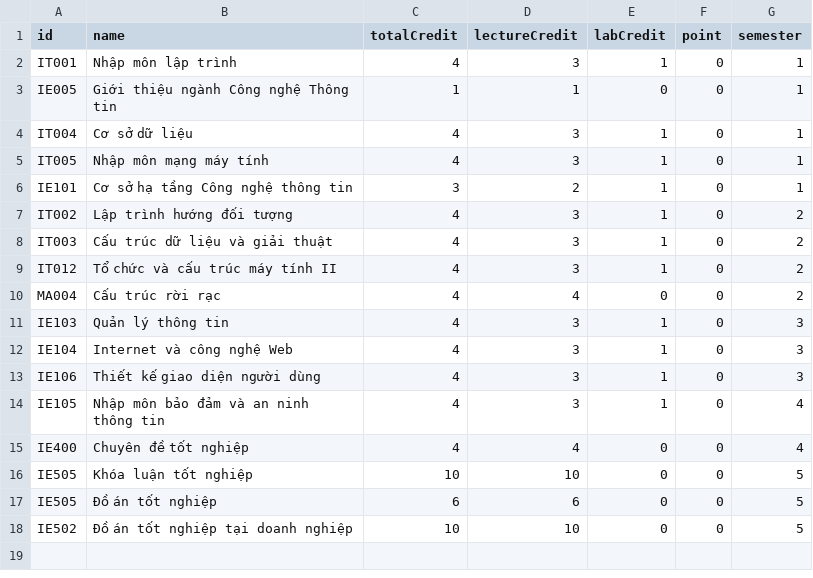
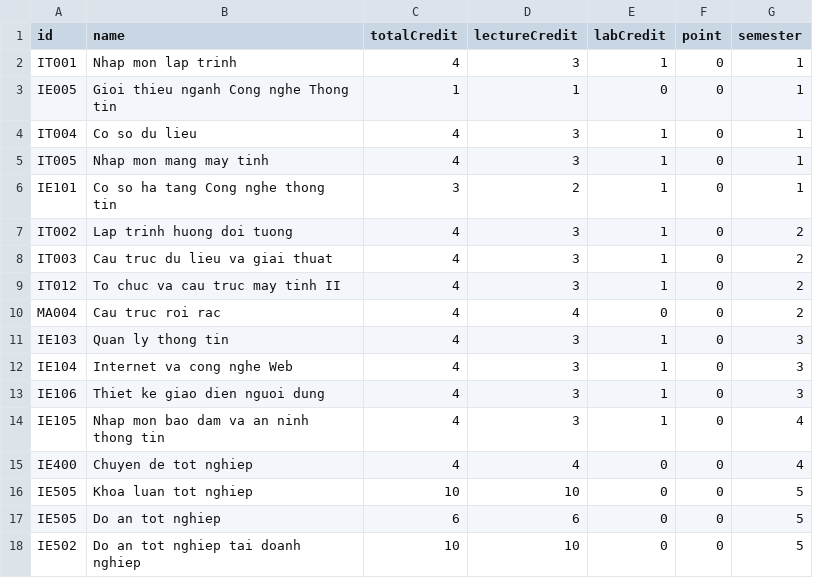
Before and after one commit to foxynhi/CGPA-Calculator-2nd-degree-UIT, a CSV file: course-data/courses.csv, drawn as a sheet.

```diff
--- a/course-data/courses.csv
+++ b/course-data/courses.csv
@@ -1,18 +1,18 @@
 id,name,totalCredit,lectureCredit,labCredit,point,semester
-IT001,Nhập môn lập trình,4,3,1,0,1
-IE005,Giới thiệu ngành Công nghệ Thông tin,1,1,0,0,1
-IT004,Cơ sở dữ liệu,4,3,1,0,1
-IT005,Nhập môn mạng máy tính,4,3,1,0,1
-IE101,Cơ sở hạ tầng Công nghệ thông tin,3,2,1,0,1
-IT002,Lập trình hướng đối tượng,4,3,1,0,2
-IT003,Cấu trúc dữ liệu và giải thuật,4,3,1,0,2
-IT012,Tổ chức và cấu trúc máy tính II,4,3,1,0,2
-MA004,Cấu trúc rời rạc,4,4,0,0,2
-IE103,Quản lý thông tin,4,3,1,0,3
-IE104,Internet và công nghệ Web,4,3,1,0,3
-IE106,Thiết kế giao diện người dùng,4,3,1,0,3
-IE105,Nhập môn bảo đảm và an ninh thông tin,4,3,1,0,4
-IE400,Chuyên đề tốt nghiệp,4,4,0,0,4
-IE505,Khóa luận tốt nghiệp,10,10,0,0,5
-IE505,Đồ án tốt nghiệp,6,6,0,0,5
-IE502,Đồ án tốt nghiệp tại doanh nghiệp,10,10,0,0,5
+IT001,Nhap mon lap trinh,4,3,1,0,1
+IE005,Gioi thieu nganh Cong nghe Thong tin,1,1,0,0,1
+IT004,Co so du lieu,4,3,1,0,1
+IT005,Nhap mon mang may tinh,4,3,1,0,1
+IE101,Co so ha tang Cong nghe thong tin,3,2,1,0,1
+IT002,Lap trinh huong doi tuong,4,3,1,0,2
+IT003,Cau truc du lieu va giai thuat,4,3,1,0,2
+IT012,To chuc va cau truc may tinh II,4,3,1,0,2
+MA004,Cau truc roi rac,4,4,0,0,2
+IE103,Quan ly thong tin,4,3,1,0,3
+IE104,Internet va cong nghe Web,4,3,1,0,3
+IE106,Thiet ke giao dien nguoi dung,4,3,1,0,3
+IE105,Nhap mon bao dam va an ninh thong tin,4,3,1,0,4
+IE400,Chuyen de tot nghiep,4,4,0,0,4
+IE505,Khoa luan tot nghiep,10,10,0,0,5
+IE505,Do an tot nghiep,6,6,0,0,5
+IE502,Do an tot nghiep tai doanh nghiep,10,10,0,0,5
```
Also changed, not shown: 19 other files.
